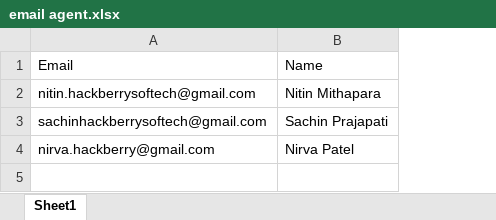
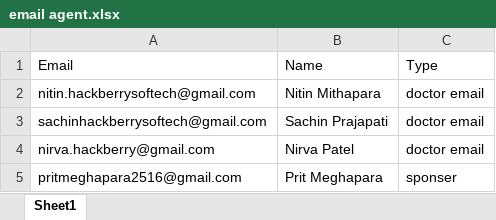
Before and after one commit to Jalpachavda-hb/kaizen_kon_admin, an Excel workbook: public/email agent.xlsx, sheet Sheet1, drawn as a sheet; values as stored, in another font and other column widths than the file's, no borders; the diff names each change by its address in the sheet, - before the commit and + after, or states it on an @@ line.

Commit message:
feat: add SendToEmailPage component and configure API paths for email agent contacts

```diff
--- a/public/email agent.xlsx (sheet Sheet1)
+++ b/public/email agent.xlsx (sheet Sheet1)
+column C, rows 1-4: Type | doctor email | doctor email | doctor email
+row 5: pritmeghapara2516@gmail.com | Prit Meghapara | sponser
```
Also changed, not shown: 2 other files.
